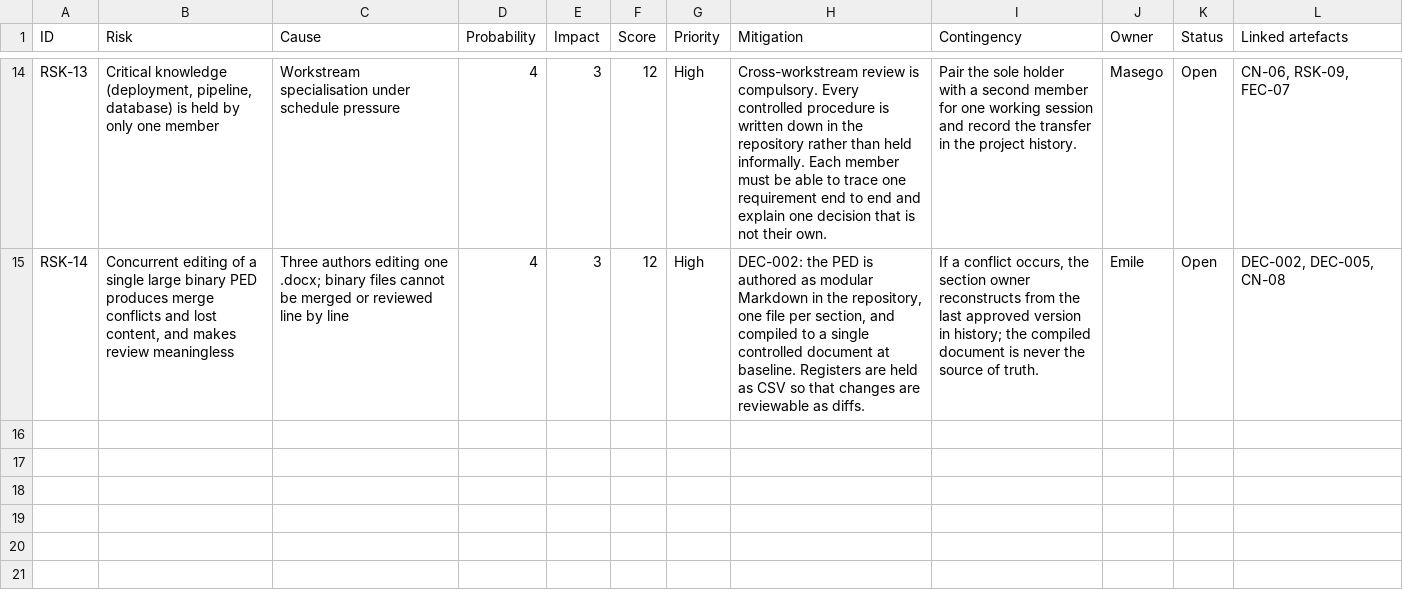
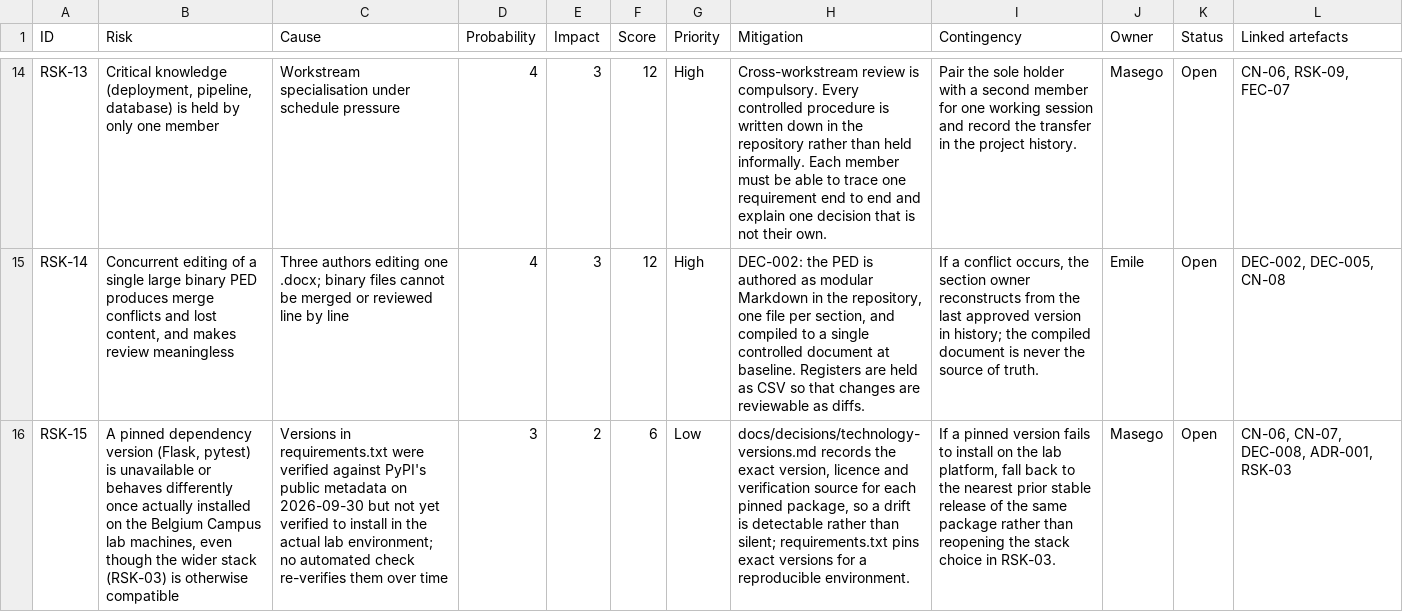
Before and after one commit to DonLukus/Civic-connect, a CSV file: docs/risk/risk-register.csv, drawn as a sheet; only a part is shown, gaps mark what is left out; the diff names each change by its address in the sheet, - before the commit and + after, or states it on an @@ line.

```diff
--- a/docs/risk/risk-register.csv
+++ b/docs/risk/risk-register.csv
+row 16: RSK-15 | A pinned dependency version (Flask, pytest) is unavailable or behaves differently once actually installed on the Belgium Campus lab machines, even though the wider stack (RSK-03) is otherwise compatible | Versions in requirements.txt were verified against PyPI's public metadata on 2026-09-30 but not yet verified to install in the actual lab environment; no automated check re-verifies them over time | 3 | 2 | 6 | Low | docs/decisions/technology-versions.md records the exact version, licence and verification source for each pinned package, so a drift is detectable rather than silent; requirements.txt pins exact versions for a reproducible environment. | If a pinned version fails to install on the lab platform, fall back to the nearest prior stable release of the same package rather than reopening the stack choice in RSK-03. | Masego | Open | CN-06, CN-07, DEC-008, ADR-001, RSK-03
```
